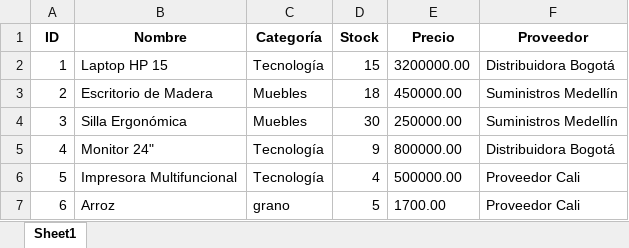
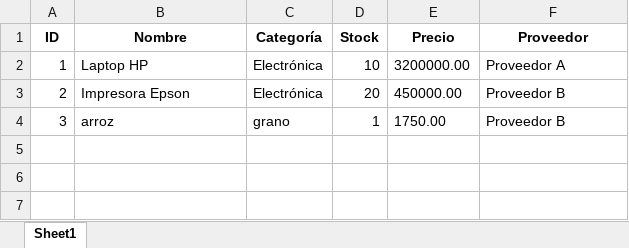
Before and after one commit to AndresMejia962/BD1, an Excel workbook: Desktop/github/gestion_inventario/reporte_inventario.xlsx, sheet Sheet1, drawn as a sheet; values as stored, in another font and other column widths than the file's, no borders; the diff names each change by its address in the sheet, - before the commit and + after, or states it on an @@ line.

```diff
--- a/Desktop/github/gestion_inventario/reporte_inventario.xlsx (sheet Sheet1)
+++ b/Desktop/github/gestion_inventario/reporte_inventario.xlsx (sheet Sheet1)
-B2 (Nombre): Laptop HP 15
+B2 (Nombre): Laptop HP
-C2 (Categoría): Tecnología
+C2 (Categoría): Electrónica
-D2 (Stock): 15
+D2 (Stock): 10
-F2 (Proveedor): Distribuidora Bogotá
+F2 (Proveedor): Proveedor A
-B3 (Nombre): Escritorio de Madera
+B3 (Nombre): Impresora Epson
-C3 (Categoría): Muebles
+C3 (Categoría): Electrónica
-D3 (Stock): 18
+D3 (Stock): 20
-F3:F4 (Proveedor): Suministros Medellín
+F3:F4 (Proveedor): Proveedor B
-B4 (Nombre): Silla Ergonómica
+B4 (Nombre): arroz
-C4 (Categoría): Muebles
+C4 (Categoría): grano
-D4 (Stock): 30
+D4 (Stock): 1
-E4 (Precio): 250000.00
+E4 (Precio): 1750.00
-row 5: 4 | Monitor 24" | Tecnología | 9 | 800000.00 | Distribuidora Bogotá
-row 6: 5 | Impresora Multifuncional | Tecnología | 4 | 500000.00 | Proveedor Cali
-row 7: 6 | Arroz | grano | 5 | 1700.00 | Proveedor Cali
```
Also changed, not shown: Desktop/github/gestion_inventario/reporte_ventas.xlsx, 9 other files.
